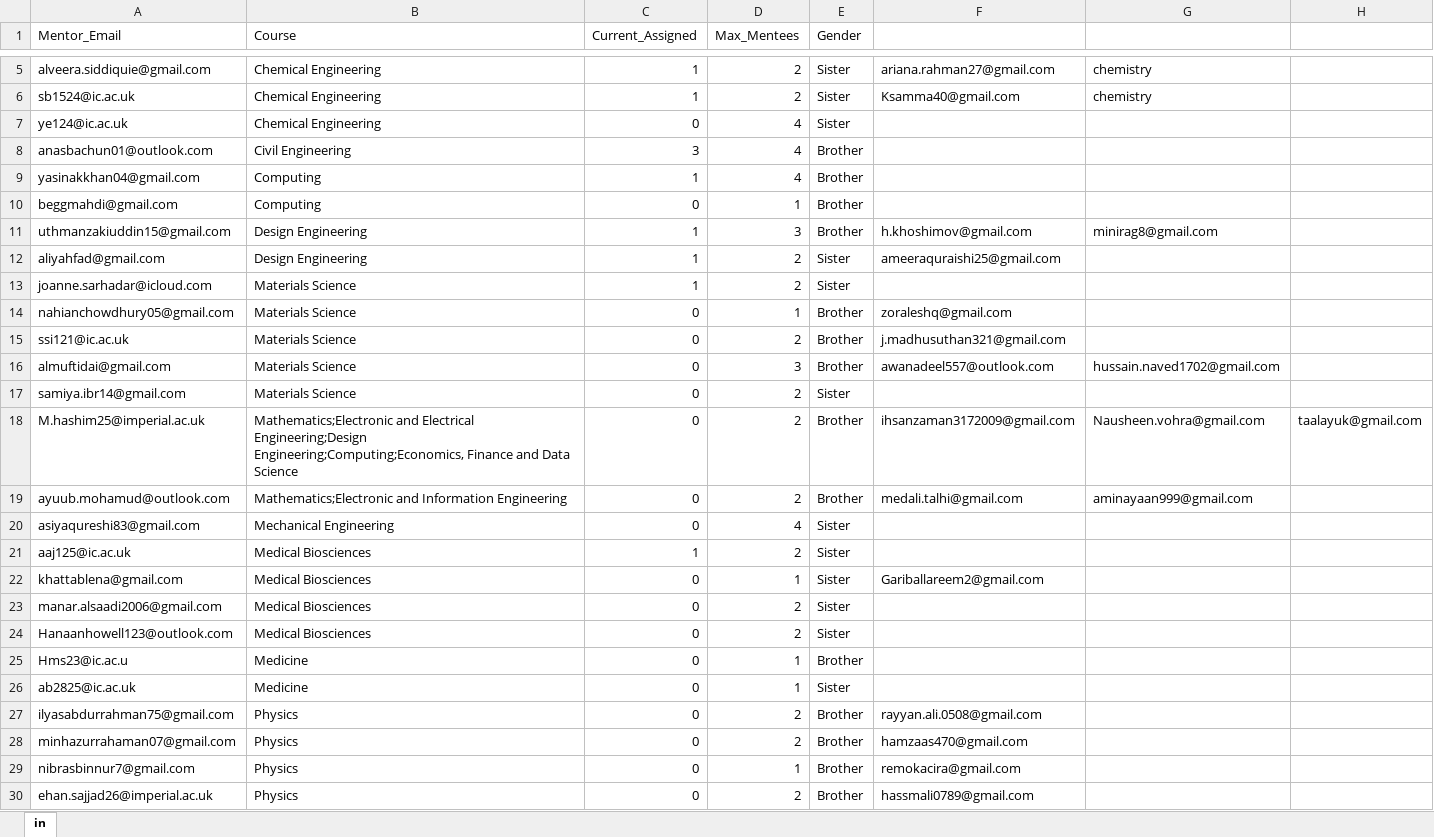
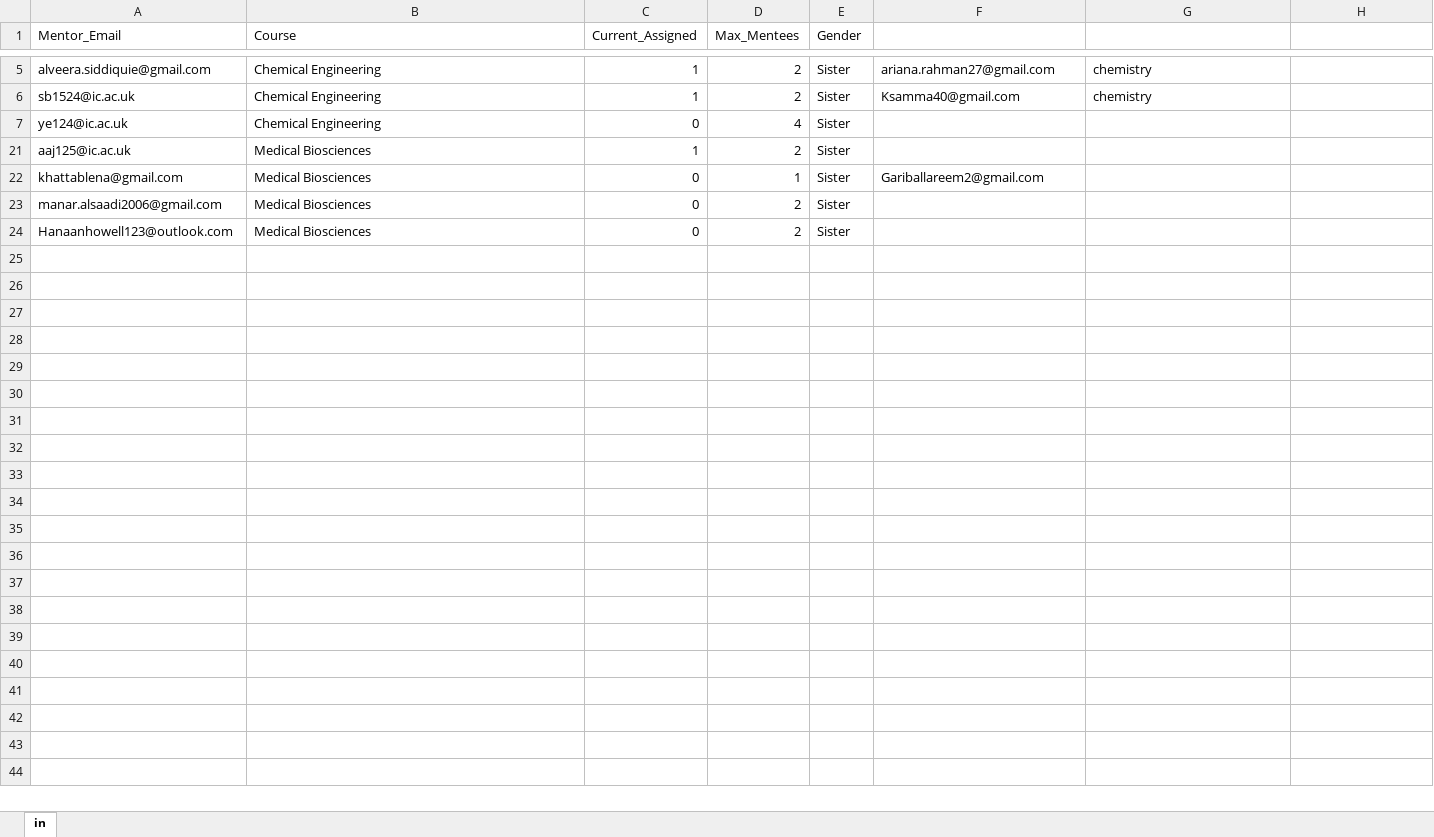
Before and after one commit to Hakam-Fazeel/Matching-Algorithm, an Excel workbook: Matching process/available_mentors.xlsx, sheet in, drawn as a sheet; only a part is shown, gaps mark what is left out; values as stored, in another font and other column widths than the file's, no borders; the diff names each change by its address in the sheet, - before the commit and + after, or states it on an @@ line.

```diff
--- a/Matching process/available_mentors.xlsx (sheet in)
+++ b/Matching process/available_mentors.xlsx (sheet in)
@@ row 8 hidden: anasbachun01@outlook.com | Civil Engineering | 3 | 4 | Brother @@
@@ row 9 hidden: yasinakkhan04@gmail.com | Computing | 1 | 4 | Brother @@
@@ row 10 hidden: beggmahdi@gmail.com | Computing | 0 | 1 | Brother @@
@@ row 11 hidden: uthmanzakiuddin15@gmail.com | Design Engineering | 1 | 3 | Brother | h.khoshimov@gmail.com | minirag8@gmail.com @@
@@ row 12 hidden: aliyahfad@gmail.com | Design Engineering | 1 | 2 | Sister | ameeraquraishi25@gmail.com @@
@@ row 13 hidden: joanne.sarhadar@icloud.com | Materials Science | 1 | 2 | Sister @@
@@ row 14 hidden: nahianchowdhury05@gmail.com | Materials Science | 0 | 1 | Brother | zoraleshq@gmail.com @@
@@ row 15 hidden: ssi121@ic.ac.uk | Materials Science | 0 | 2 | Brother | j.madhusuthan321@gmail.com @@
@@ row 16 hidden: almuftidai@gmail.com | Materials Science | 0 | 3 | Brother | awanadeel557@outlook.com | hussain.naved1702@gmail.com @@
@@ row 17 hidden: samiya.ibr14@gmail.com | Materials Science | 0 | 2 | Sister @@
@@ row 18 hidden: M.hashim25@imperial.ac.uk | Mathematics;Electronic and Electrical Engineering;Design Engineering;Computing;Economics, Finance and Data Science | 0 | 2 | Brother | ihsanzaman3172009@gmail.com | Nausheen.vohra@gmail.com | taalayuk@gmail.com @@
@@ row 19 hidden: ayuub.mohamud@outlook.com | Mathematics;Electronic and Information Engineering | 0 | 2 | Brother | medali.talhi@gmail.com | aminayaan999@gmail.com @@
@@ row 20 hidden: asiyaqureshi83@gmail.com | Mechanical Engineering | 0 | 4 | Sister @@
@@ row 25 hidden: Hms23@ic.ac.u | Medicine | 0 | 1 | Brother @@
@@ row 26 hidden: ab2825@ic.ac.uk | Medicine | 0 | 1 | Sister @@
@@ row 27 hidden: ilyasabdurrahman75@gmail.com | Physics | 0 | 2 | Brother | rayyan.ali.0508@gmail.com @@
@@ row 28 hidden: minhazurrahaman07@gmail.com | Physics | 0 | 2 | Brother | hamzaas470@gmail.com @@
@@ row 29 hidden: nibrasbinnur7@gmail.com | Physics | 0 | 1 | Brother | remokacira@gmail.com @@
@@ row 30 hidden: ehan.sajjad26@imperial.ac.uk | Physics | 0 | 2 | Brother | hassmali0789@gmail.com @@
```
Also changed, not shown: hidden cells, Manual Matching.xlsx, Matching process/unmatched_mentees.xlsx, 3 other files.
